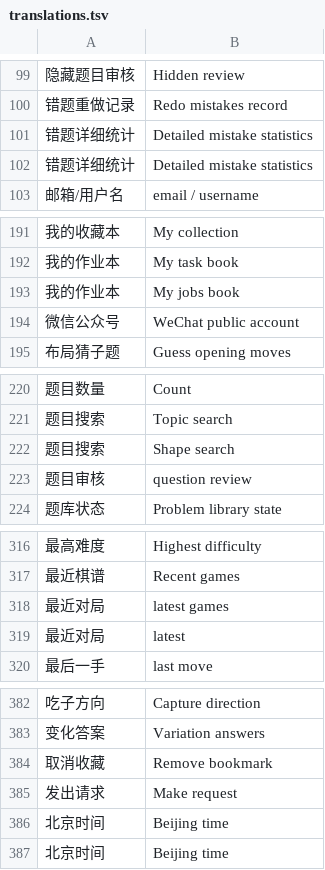
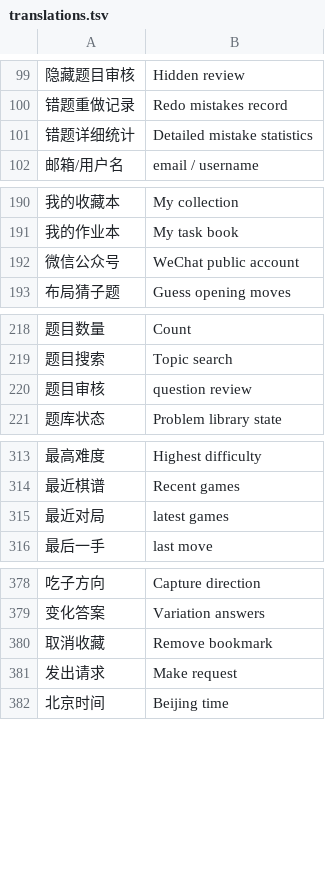
Before and after one commit to danubedataflow/101weiqiLocalizer, a TSV file: translations.tsv, drawn as a sheet; only a part is shown, gaps mark what is left out; removed rows and columns are numbered as before the commit, all else as after; the diff covers the shown part only; the diff names each change by its address in the sheet, - before the commit and + after, or states it on an @@ line.

Commit message:
added translation; removed duplicate translations
Also adapted bin/use-translations.pl to report duplicates.

```diff
--- a/translations.tsv
+++ b/translations.tsv
-row 102: 错题详细统计 | Detailed mistake statistics
-row 193: 我的作业本 | My jobs book
-row 222: 题目搜索 | Shape search
-row 319: 最近对局 | latest
-row 386: 北京时间 | Beijing time
```
Also changed, not shown: 1 added row and 7 removed rows elsewhere in this file, 2 other files.
